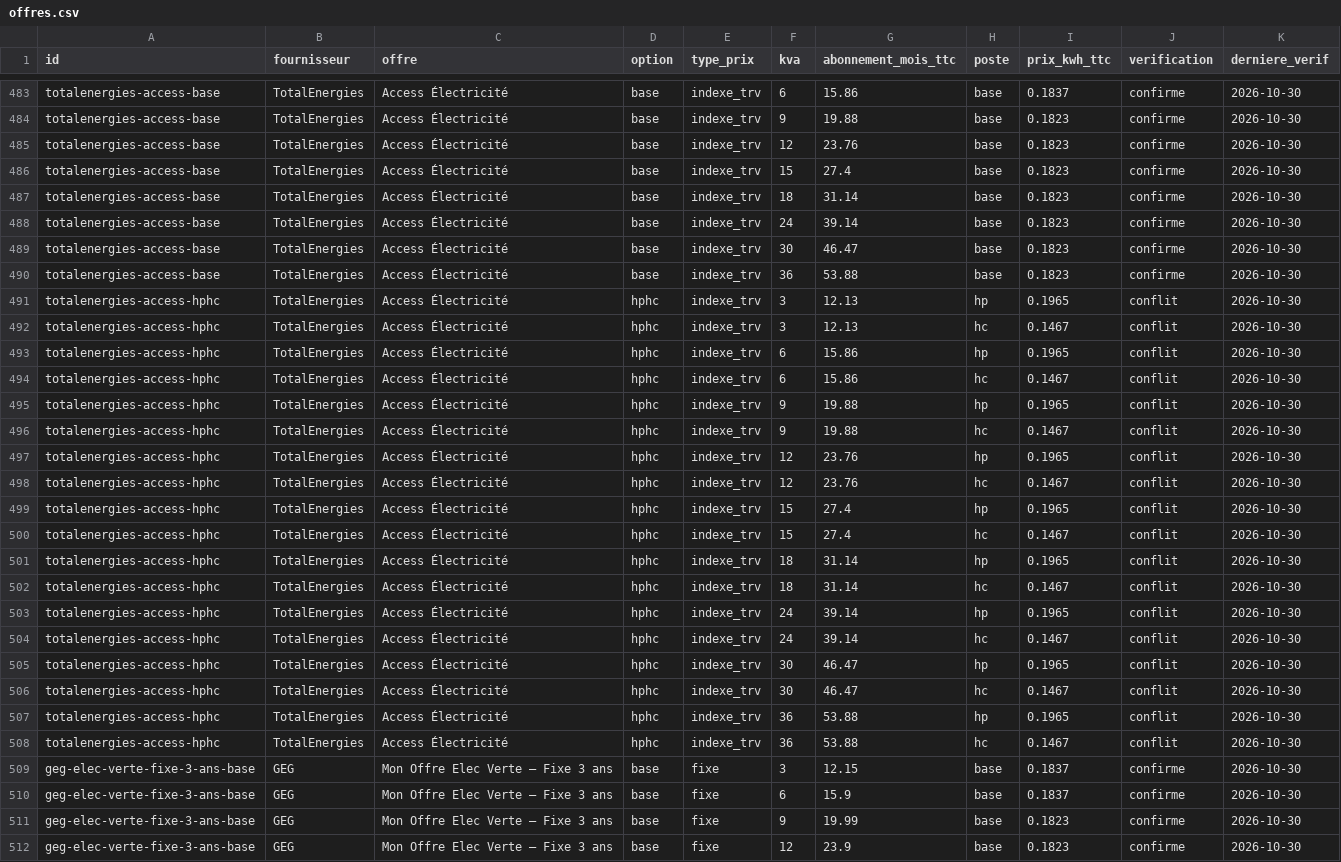
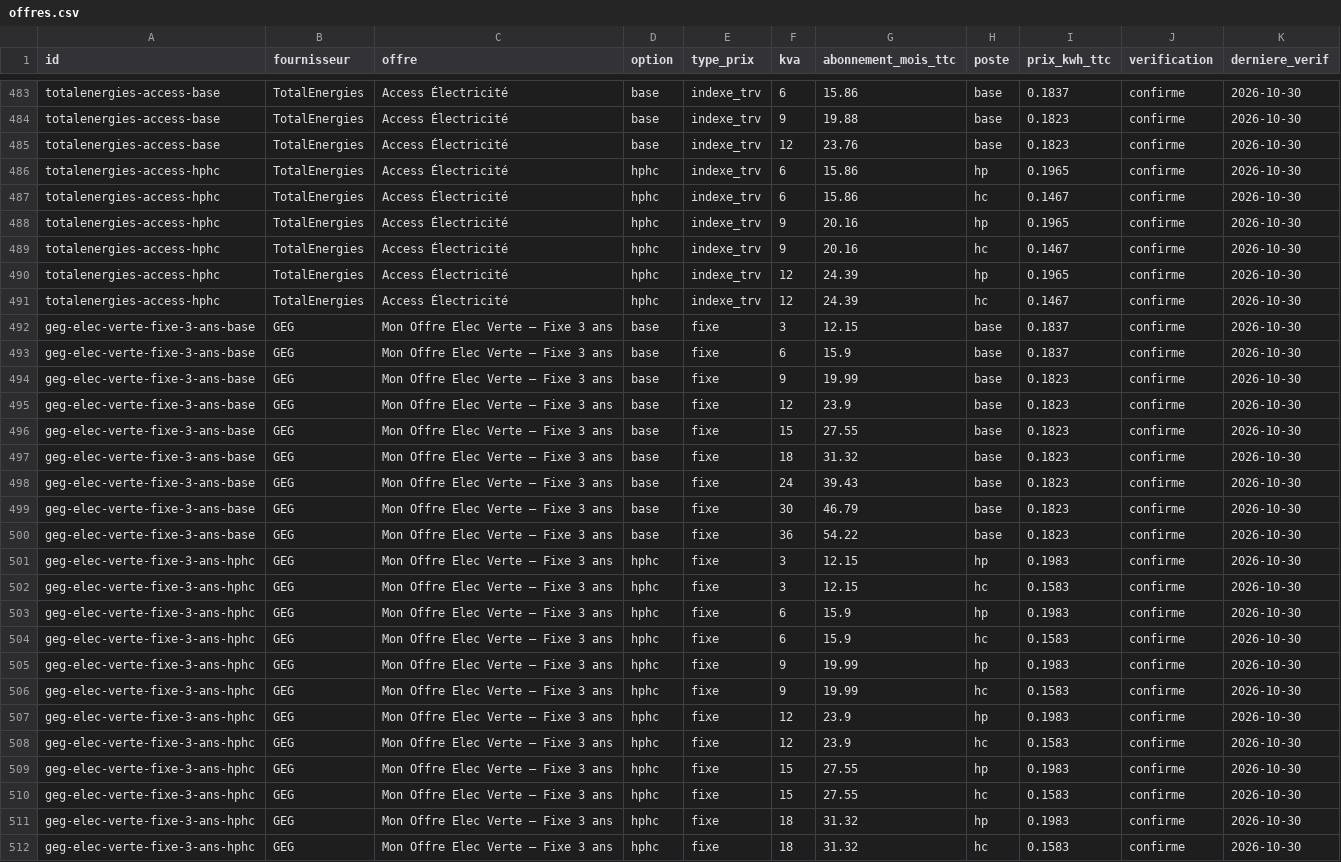
Before and after one commit to NicolasPopy/elec-moins-chere-prix, a CSV file: data/offres.csv, drawn as a sheet; only a part is shown, gaps mark what is left out; the shorter side is filled out with more unchanged rows.

```diff
--- a/data/offres.csv
+++ b/data/offres.csv
@@ -485,25 +485,8 @@ totalenergies-access-base;TotalEnergies;Access Électricité;base;indexe_trv;9;1
 totalenergies-access-base;TotalEnergies;Access Électricité;base;indexe_trv;12;23.76;base;0.1823;confirme;2026-10-30
-totalenergies-access-base;TotalEnergies;Access Électricité;base;indexe_trv;15;27.4;base;0.1823;confirme;2026-10-30
-totalenergies-access-base;TotalEnergies;Access Électricité;base;indexe_trv;18;31.14;base;0.1823;confirme;2026-10-30
-totalenergies-access-base;TotalEnergies;Access Électricité;base;indexe_trv;24;39.14;base;0.1823;confirme;2026-10-30
-totalenergies-access-base;TotalEnergies;Access Électricité;base;indexe_trv;30;46.47;base;0.1823;confirme;2026-10-30
-totalenergies-access-base;TotalEnergies;Access Électricité;base;indexe_trv;36;53.88;base;0.1823;confirme;2026-10-30
-totalenergies-access-hphc;TotalEnergies;Access Électricité;hphc;indexe_trv;3;12.13;hp;0.1965;conflit;2026-10-30
-totalenergies-access-hphc;TotalEnergies;Access Électricité;hphc;indexe_trv;3;12.13;hc;0.1467;conflit;2026-10-30
-totalenergies-access-hphc;TotalEnergies;Access Électricité;hphc;indexe_trv;6;15.86;hp;0.1965;conflit;2026-10-30
-totalenergies-access-hphc;TotalEnergies;Access Électricité;hphc;indexe_trv;6;15.86;hc;0.1467;conflit;2026-10-30
-totalenergies-access-hphc;TotalEnergies;Access Électricité;hphc;indexe_trv;9;19.88;hp;0.1965;conflit;2026-10-30
-totalenergies-access-hphc;TotalEnergies;Access Électricité;hphc;indexe_trv;9;19.88;hc;0.1467;conflit;2026-10-30
-totalenergies-access-hphc;TotalEnergies;Access Électricité;hphc;indexe_trv;12;23.76;hp;0.1965;conflit;2026-10-30
-totalenergies-access-hphc;TotalEnergies;Access Électricité;hphc;indexe_trv;12;23.76;hc;0.1467;conflit;2026-10-30
-totalenergies-access-hphc;TotalEnergies;Access Électricité;hphc;indexe_trv;15;27.4;hp;0.1965;conflit;2026-10-30
-totalenergies-access-hphc;TotalEnergies;Access Électricité;hphc;indexe_trv;15;27.4;hc;0.1467;conflit;2026-10-30
-totalenergies-access-hphc;TotalEnergies;Access Électricité;hphc;indexe_trv;18;31.14;hp;0.1965;conflit;2026-10-30
-totalenergies-access-hphc;TotalEnergies;Access Électricité;hphc;indexe_trv;18;31.14;hc;0.1467;conflit;2026-10-30
-totalenergies-access-hphc;TotalEnergies;Access Électricité;hphc;indexe_trv;24;39.14;hp;0.1965;conflit;2026-10-30
-totalenergies-access-hphc;TotalEnergies;Access Électricité;hphc;indexe_trv;24;39.14;hc;0.1467;conflit;2026-10-30
-totalenergies-access-hphc;TotalEnergies;Access Électricité;hphc;indexe_trv;30;46.47;hp;0.1965;conflit;2026-10-30
-totalenergies-access-hphc;TotalEnergies;Access Électricité;hphc;indexe_trv;30;46.47;hc;0.1467;conflit;2026-10-30
-totalenergies-access-hphc;TotalEnergies;Access Électricité;hphc;indexe_trv;36;53.88;hp;0.1965;conflit;2026-10-30
-totalenergies-access-hphc;TotalEnergies;Access Électricité;hphc;indexe_trv;36;53.88;hc;0.1467;conflit;2026-10-30
+totalenergies-access-hphc;TotalEnergies;Access Électricité;hphc;indexe_trv;6;15.86;hp;0.1965;confirme;2026-10-30
+totalenergies-access-hphc;TotalEnergies;Access Électricité;hphc;indexe_trv;6;15.86;hc;0.1467;confirme;2026-10-30
+totalenergies-access-hphc;TotalEnergies;Access Électricité;hphc;indexe_trv;9;20.16;hp;0.1965;confirme;2026-10-30
+totalenergies-access-hphc;TotalEnergies;Access Électricité;hphc;indexe_trv;9;20.16;hc;0.1467;confirme;2026-10-30
+totalenergies-access-hphc;TotalEnergies;Access Électricité;hphc;indexe_trv;12;24.39;hp;0.1965;confirme;2026-10-30
+totalenergies-access-hphc;TotalEnergies;Access Électricité;hphc;indexe_trv;12;24.39;hc;0.1467;confirme;2026-10-30
 geg-elec-verte-fixe-3-ans-base;GEG;Mon Offre Elec Verte – Fixe 3 ans;base;fixe;3;12.15;base;0.1837;confirme;2026-10-30
```
Also changed, not shown: 4 other files.
